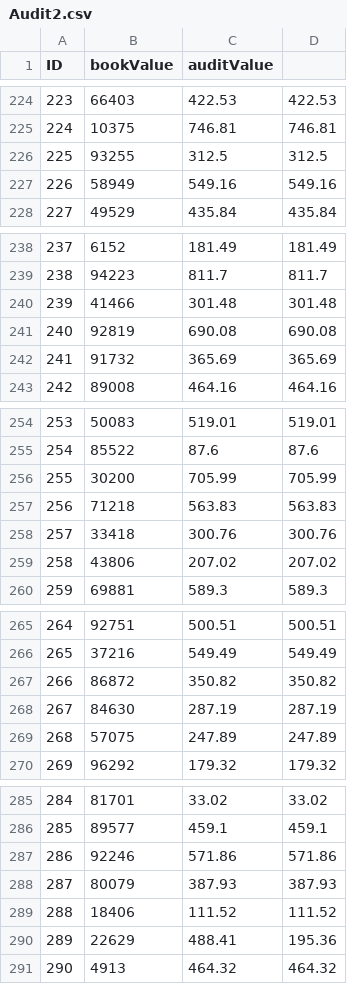
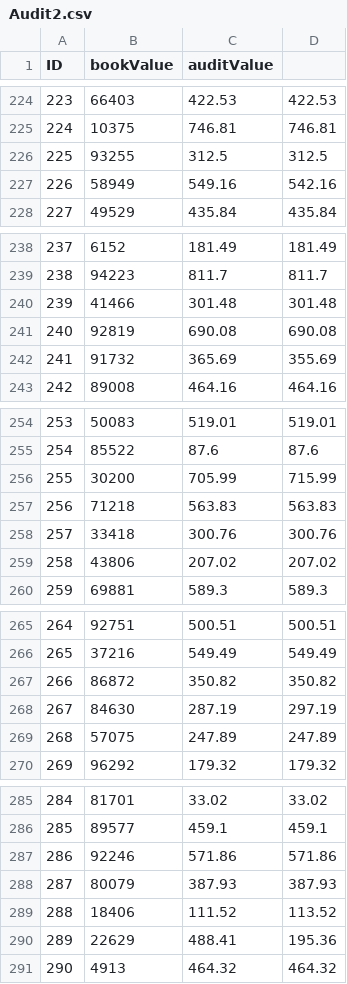
Before and after one commit to OskyRosky/MuestreoUnidadesMonetarias, a CSV file: App/data/Audit2.csv, drawn as a sheet; only a part is shown, gaps mark what is left out; the diff covers the shown part only.

```diff
--- a/App/data/Audit2.csv
+++ b/App/data/Audit2.csv
@@ -226,3 +226,3 @@
 "225",93255,312.5,312.5
-"226",58949,549.16,549.16
+"226",58949,549.16,542.16
 "227",49529,435.84,435.84
@@ -241,3 +241,3 @@
 "240",92819,690.08,690.08
-"241",91732,365.69,365.69
+"241",91732,365.69,355.69
 "242",89008,464.16,464.16
@@ -255,3 +255,3 @@
 "254",85522,87.6,87.6
-"255",30200,705.99,705.99
+"255",30200,705.99,715.99
 "256",71218,563.83,563.83
@@ -267,3 +267,3 @@
 "266",86872,350.82,350.82
-"267",84630,287.19,287.19
+"267",84630,287.19,297.19
 "268",57075,247.89,247.89
@@ -288,3 +288,3 @@
 "287",80079,387.93,387.93
-"288",18406,111.52,111.52
+"288",18406,111.52,113.52
 "289",22629,488.41,195.36
```
Also changed, not shown: 10 edited cells elsewhere in this file, 2 other files.
